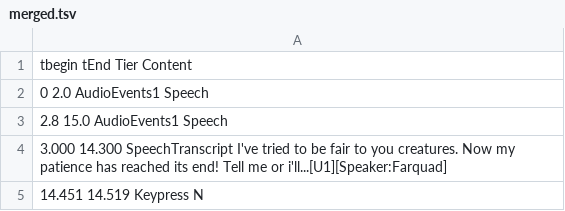
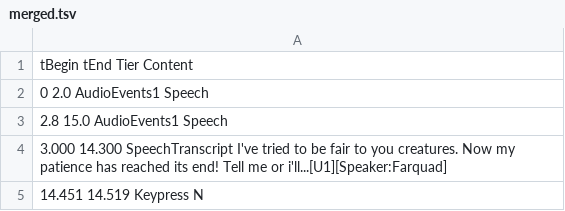
Before and after one commit to havoczephyr/slipKey, a TSV file: TestFolder/session-N0TR3AL00LOL/merged.tsv, drawn as a sheet; only a part is shown.

```diff
--- a/TestFolder/session-N0TR3AL00LOL/merged.tsv
+++ b/TestFolder/session-N0TR3AL00LOL/merged.tsv
@@ -1,2 +1,2 @@
-tbegin  tEnd    Tier    Content
+tBegin  tEnd    Tier    Content
 0   2.0 AudioEvents1    Speech
```
Also changed, not shown: TestFolder/session-N0TR3AL00LOL/curated-postprocessed.tsv, 6 other files.
